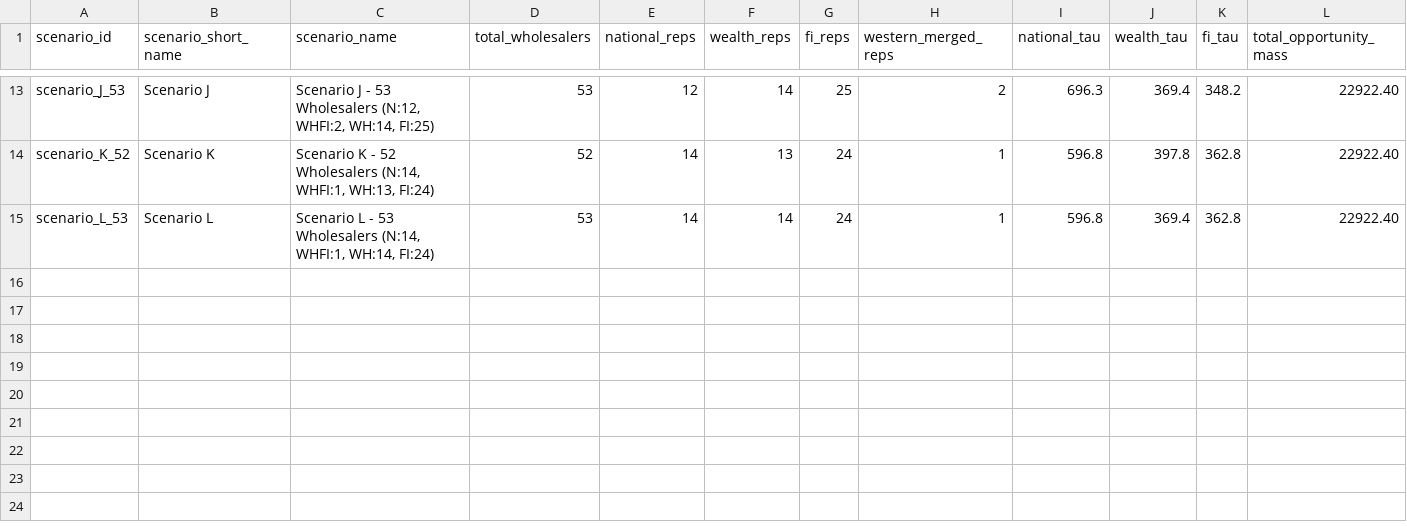
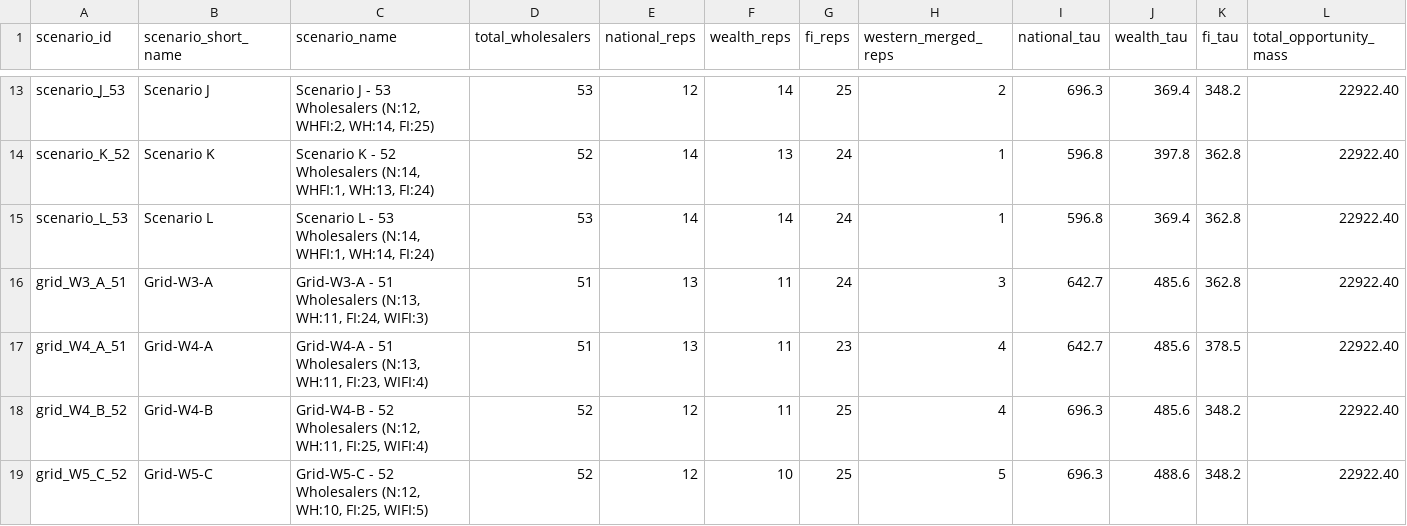
Before and after one commit to helios1168/td, a CSV file: summary.csv, drawn as a sheet; only a part is shown, gaps mark what is left out; rows hold the shown columns only; the diff names each change by its address in the sheet, - before the commit and + after, or states it on an @@ line.

Commit message:
feat(scenarios): add Wealth-capped (WH 10-11) scenarios with varying WIFI (3-5 districts)
- Implemented Grid-W3-A (51 reps: 13 N + 11 WH + 24 FI + 3 WIFI)
- Implemented Grid-W4-A (51 reps: 13 N + 11 WH + 23 FI + 4 WIFI)
- Implemented Grid-W4-B (52 reps: 12 N + 11 WH + 25 FI + 4 WIFI)
- Implemented Grid-W5-C (52 reps: 12 N + 10 WH + 25 FI + 5 WIFI)
- Verified 100% rook contiguity (0 violations) on cell graph G for all 4 scenarios
- Generated authentic 5-panel plan summary maps for all configurations
- Appended all 4 scenarios to summary.csv and master scenarios.csv (583,020 rows total)

```diff
--- a/summary.csv
+++ b/summary.csv
+row 16: grid_W3_A_51 | Grid-W3-A | Grid-W3-A - 51 Wholesalers (N:13, WH:11, FI:24, WIFI:3) | 51 | 13 | 11 | 24 | 3 | 642.7 | 485.6 | 362.8 | 22922.40
+row 17: grid_W4_A_51 | Grid-W4-A | Grid-W4-A - 51 Wholesalers (N:13, WH:11, FI:23, WIFI:4) | 51 | 13 | 11 | 23 | 4 | 642.7 | 485.6 | 378.5 | 22922.40
+row 18: grid_W4_B_52 | Grid-W4-B | Grid-W4-B - 52 Wholesalers (N:12, WH:11, FI:25, WIFI:4) | 52 | 12 | 11 | 25 | 4 | 696.3 | 485.6 | 348.2 | 22922.40
+row 19: grid_W5_C_52 | Grid-W5-C | Grid-W5-C - 52 Wholesalers (N:12, WH:10, FI:25, WIFI:5) | 52 | 12 | 10 | 25 | 5 | 696.3 | 488.6 | 348.2 | 22922.40
```
Also changed, not shown: 5 other files.
